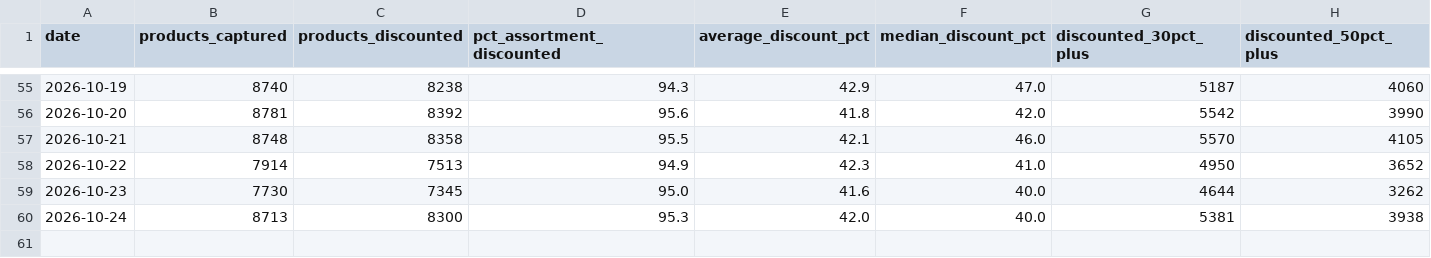
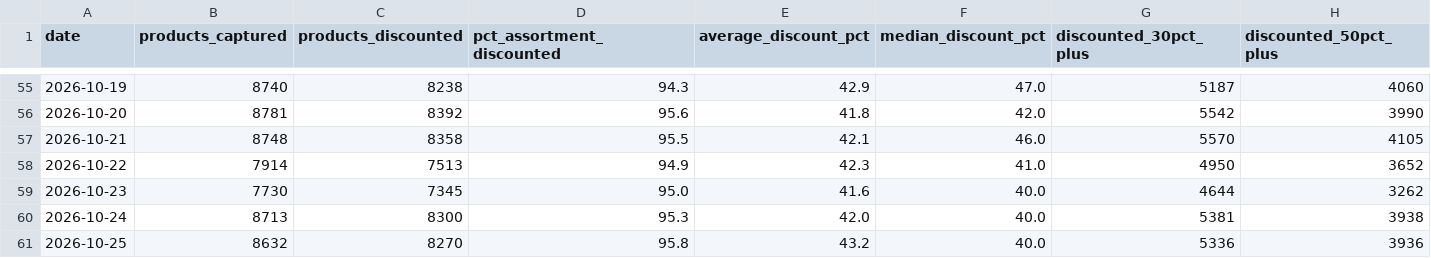
Before and after one commit to lwebster1982/boohoo-tracker, a CSV file: plt_summary.csv, drawn as a sheet; only a part is shown, gaps mark what is left out; the diff names each change by its address in the sheet, - before the commit and + after, or states it on an @@ line.

```diff
--- a/plt_summary.csv
+++ b/plt_summary.csv
+row 61: 2026-10-25 | 8632 | 8270 | 95.8 | 43.2 | 40.0 | 5336 | 3936
```
Also changed, not shown: boohooman_latest.csv, boohooman_summary.csv, 9 other files.
